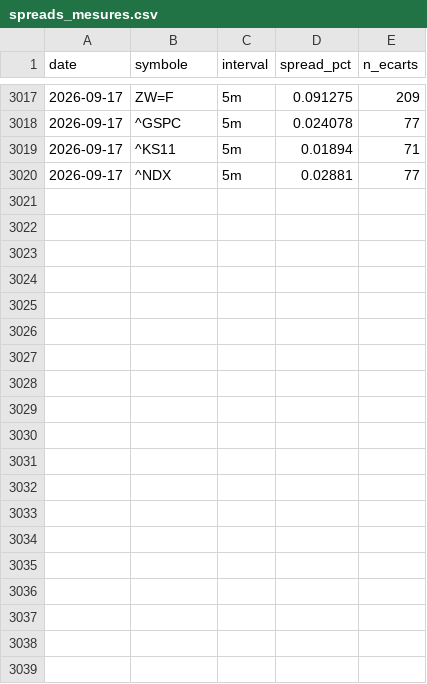
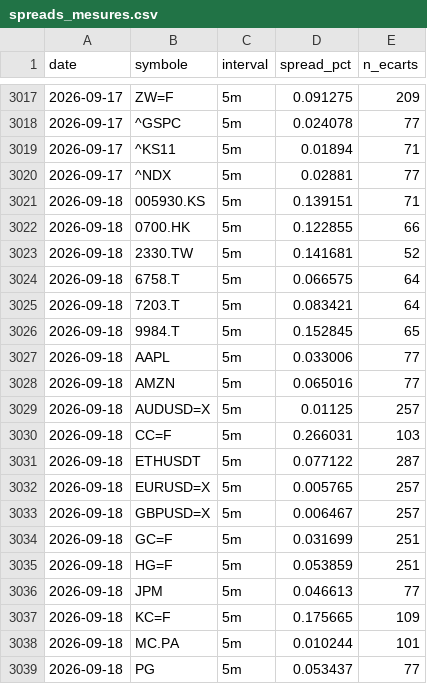
Before and after one commit to David-GNLF/marketlab, a CSV file: data_local/spreads_mesures.csv, drawn as a sheet; only a part is shown, gaps mark what is left out; the diff covers the shown part only.

```diff
--- a/data_local/spreads_mesures.csv
+++ b/data_local/spreads_mesures.csv
@@ -3020 +3020,20 @@ date,symbole,interval,spread_pct,n_ecarts
 2026-09-17,^NDX,5m,0.02881,77
+2026-09-18,005930.KS,5m,0.139151,71
+2026-09-18,0700.HK,5m,0.122855,66
+2026-09-18,2330.TW,5m,0.141681,52
+2026-09-18,6758.T,5m,0.066575,64
+2026-09-18,7203.T,5m,0.083421,64
+2026-09-18,9984.T,5m,0.152845,65
+2026-09-18,AAPL,5m,0.033006,77
+2026-09-18,AMZN,5m,0.065016,77
+2026-09-18,AUDUSD=X,5m,0.01125,257
+2026-09-18,CC=F,5m,0.266031,103
+2026-09-18,ETHUSDT,5m,0.077122,287
+2026-09-18,EURUSD=X,5m,0.005765,257
+2026-09-18,GBPUSD=X,5m,0.006467,257
+2026-09-18,GC=F,5m,0.031699,251
+2026-09-18,HG=F,5m,0.053859,251
+2026-09-18,JPM,5m,0.046613,77
+2026-09-18,KC=F,5m,0.175665,109
+2026-09-18,MC.PA,5m,0.010244,101
+2026-09-18,PG,5m,0.053437,77
```
Also changed, not shown: 16 added rows elsewhere in this file, data_local/journal_chaine.csv, data_local/journal_decisions.csv, 10 other files.
